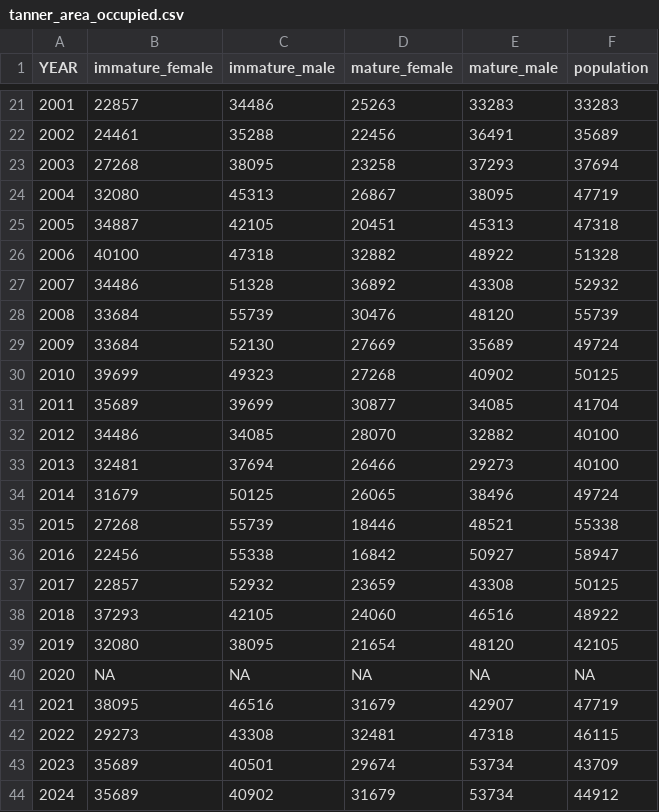
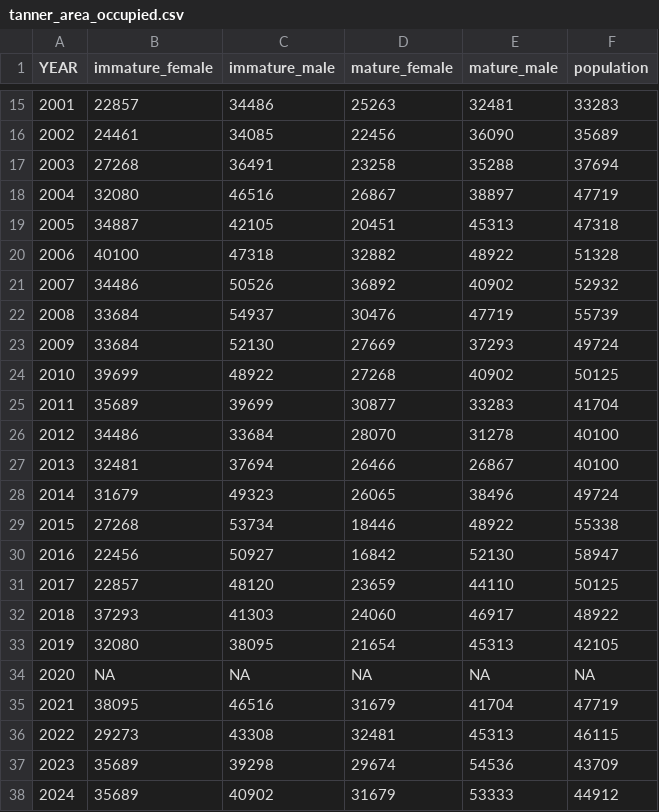
Before and after one commit to ShannonHennessey/Tanner_ESP_indicators, a CSV file: outputs/tanner_area_occupied.csv, drawn as a sheet; only a part is shown, gaps mark what is left out; the diff covers the shown part only.

```diff
--- a/outputs/tanner_area_occupied.csv
+++ b/outputs/tanner_area_occupied.csv
@@ -21,24 +15,24 @@
-2001,22857,34486,25263,33283,33283
-2002,24461,35288,22456,36491,35689
-2003,27268,38095,23258,37293,37694
-2004,32080,45313,26867,38095,47719
+2001,22857,34486,25263,32481,33283
+2002,24461,34085,22456,36090,35689
+2003,27268,36491,23258,35288,37694
+2004,32080,46516,26867,38897,47719
 2005,34887,42105,20451,45313,47318
 2006,40100,47318,32882,48922,51328
-2007,34486,51328,36892,43308,52932
-2008,33684,55739,30476,48120,55739
-2009,33684,52130,27669,35689,49724
-2010,39699,49323,27268,40902,50125
-2011,35689,39699,30877,34085,41704
-2012,34486,34085,28070,32882,40100
-2013,32481,37694,26466,29273,40100
-2014,31679,50125,26065,38496,49724
-2015,27268,55739,18446,48521,55338
-2016,22456,55338,16842,50927,58947
-2017,22857,52932,23659,43308,50125
-2018,37293,42105,24060,46516,48922
-2019,32080,38095,21654,48120,42105
+2007,34486,50526,36892,40902,52932
+2008,33684,54937,30476,47719,55739
+2009,33684,52130,27669,37293,49724
+2010,39699,48922,27268,40902,50125
+2011,35689,39699,30877,33283,41704
+2012,34486,33684,28070,31278,40100
+2013,32481,37694,26466,26867,40100
+2014,31679,49323,26065,38496,49724
+2015,27268,53734,18446,48922,55338
+2016,22456,50927,16842,52130,58947
+2017,22857,48120,23659,44110,50125
+2018,37293,41303,24060,46917,48922
+2019,32080,38095,21654,45313,42105
 2020,NA,NA,NA,NA,NA
-2021,38095,46516,31679,42907,47719
-2022,29273,43308,32481,47318,46115
-2023,35689,40501,29674,53734,43709
-2024,35689,40902,31679,53734,44912
+2021,38095,46516,31679,41704,47719
+2022,29273,43308,32481,45313,46115
+2023,35689,39298,29674,54536,43709
+2024,35689,40902,31679,53333,44912
```
Also changed, not shown: 1 added row, 6 removed rows and 26 edited cells elsewhere in this file, outputs/clutch_fullness.csv, outputs/female_SAM.csv, 6 other files.
